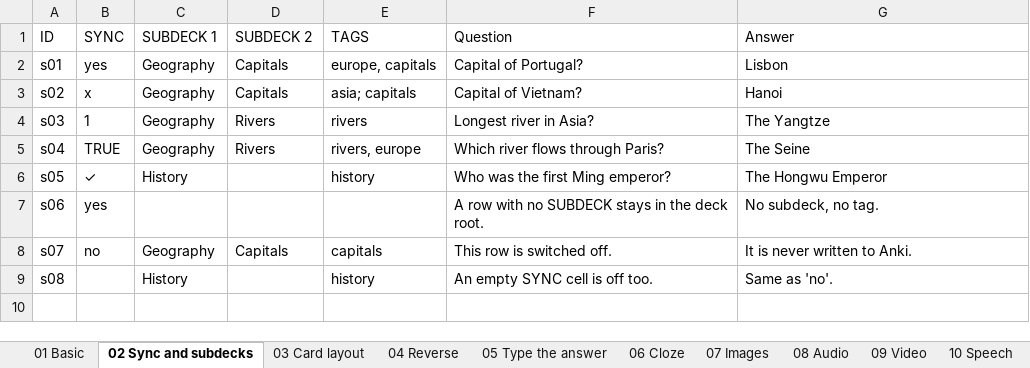
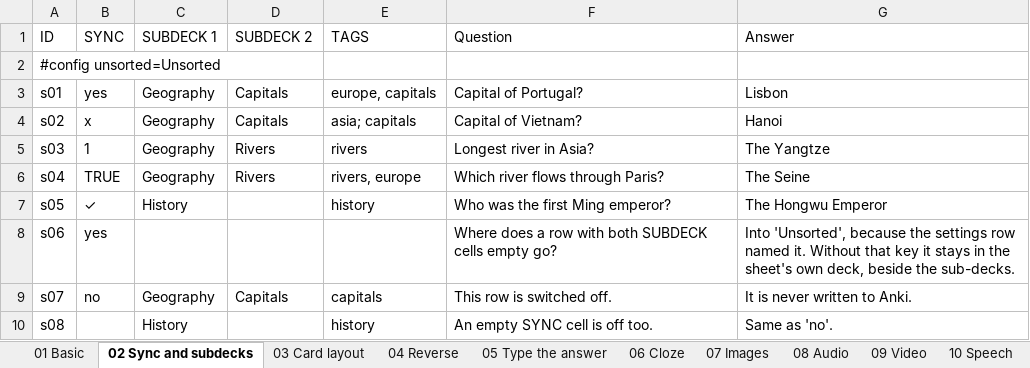
Before and after one commit to tannc28/sheetcards, an Excel workbook: examples/sheets2anki-examples.xlsx, sheet 02 Sync and subdecks, drawn as a sheet; values as stored, in another font and other column widths than the file's, no borders; addresses are those after the commit; the diff names each change by its address in the sheet, - before the commit and + after, or states it on an @@ line.

Commit message:
feat: a sheet can name the deck for the rows that name none
A row with every SUBDECK cell empty was never unfiled — Anki has no such
state — but it landed in the sheet's own deck, mixed in with the rows that
were filed. `#config unsorted=Chưa phân loại` gives those rows a deck of
their own; the bare flag calls it `Unsorted`.

Nothing is invented: without the key a sheet behaves exactly as before,
because a name the add-on chose would arrive in English in a deck list that
is not. It is applied in `deck_path` as the single level of an otherwise
empty path, so the deck and the mirrored tag follow from one place, and a
partly-filled path is left alone.

```diff
--- a/examples/sheets2anki-examples.xlsx (sheet 02 Sync and subdecks)
+++ b/examples/sheets2anki-examples.xlsx (sheet 02 Sync and subdecks)
+row 2: #config unsorted=Unsorted
-F8 (Question): A row with no SUBDECK stays in the deck root.
+F8 (Question): Where does a row with both SUBDECK cells empty go?
-G8 (Answer): No subdeck, no tag.
+G8 (Answer): Into 'Unsorted', because the settings row named it. Without that key it stays in the sheet's own deck, beside the sub-decks.
```
Also changed, not shown: sheet 16 Edge cases, 15 other files.
